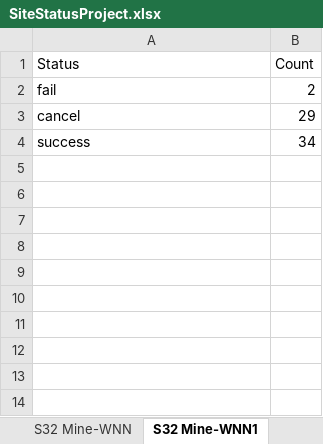
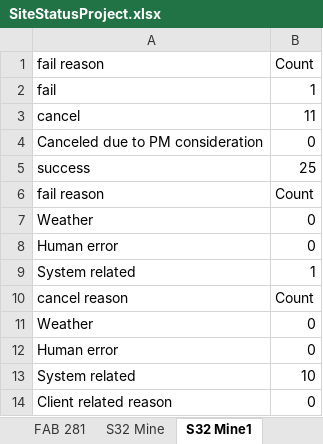
Before and after one commit to aviveyal/GraphsPython, an Excel workbook: SiteStatusProject.xlsx, sheet S32 Mine1, drawn as a sheet; values as stored, in another font and other column widths than the file's, no borders; charts and pictures not drawn; addresses are those after the commit; the diff names each change by its address in the sheet, - before the commit and + after, or states it on an @@ line.

```diff
--- a/SiteStatusProject.xlsx (sheet S32 Mine1)
+++ b/SiteStatusProject.xlsx (sheet S32 Mine1)
-sheet tab: S32 Mine-WNN
+sheet tab: S32 Mine
-sheet tab: S32 Mine-WNN1
+sheet tab: S32 Mine1
-A1: Status
+A1: fail reason
-B2: 2
+B2: 1
-B3: 29
+B3: 11
+row 4: Canceled due to PM consideration | 0
-B5: 34
+B5: 25
+row 6: fail reason | Count
+row 7: Weather | 0
+row 8: Human error | 0
+row 9: System related | 1
+row 10: cancel reason | Count
+row 11: Weather | 0
+row 12: Human error | 0
+row 13: System related | 10
+row 14: Client related reason | 0
```
Also changed, not shown: sheet SiteStatusProject, sheet All sites, sheet BHP Area C, sheet S32 Mine, sheet S32 Worsley alumina, sheet FAB 28, 12 more sheets, other sheet tabs, charts or pictures, 1 other file.
